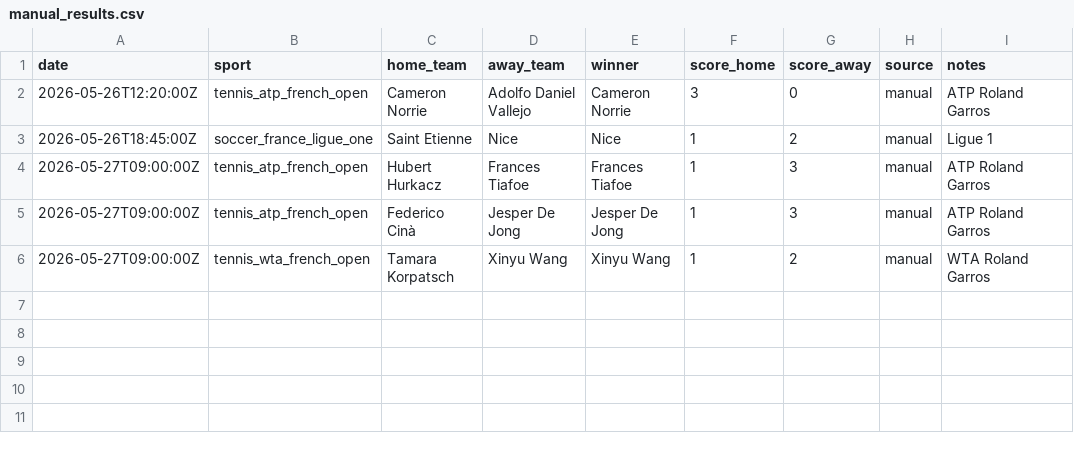
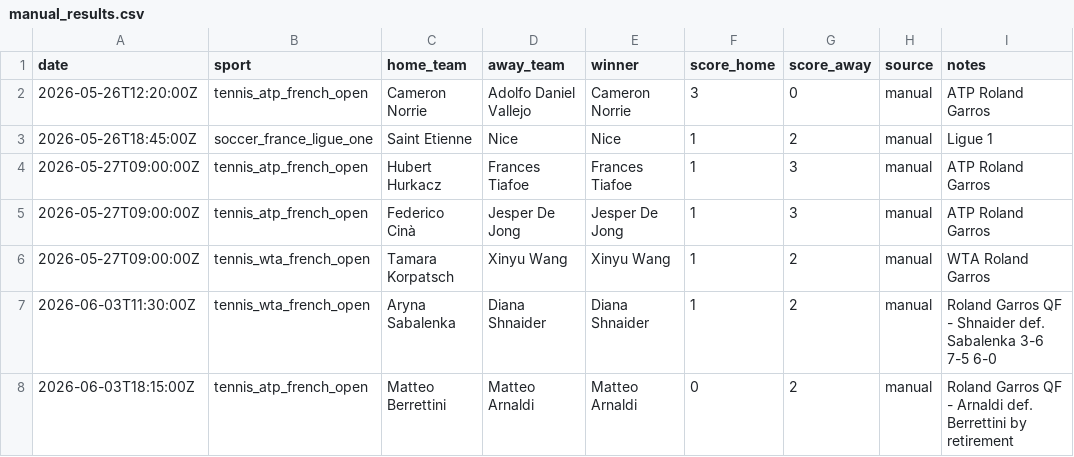
Before and after one commit to lazered543/ParisSportifs_IA_Ultime, a CSV file: manual_results.csv, drawn as a sheet; the diff names each change by its address in the sheet, - before the commit and + after, or states it on an @@ line.

```diff
--- a/manual_results.csv
+++ b/manual_results.csv
+row 7: 2026-06-03T11:30:00Z | tennis_wta_french_open | Aryna Sabalenka | Diana Shnaider | Diana Shnaider | 1 | 2 | manual | Roland Garros QF - Shnaider def. Sabalenka 3-6 7-5 6-0
+row 8: 2026-06-03T18:15:00Z | tennis_atp_french_open | Matteo Berrettini | Matteo Arnaldi | Matteo Arnaldi | 0 | 2 | manual | Roland Garros QF - Arnaldi def. Berrettini by retirement
```
Also changed, not shown: data/archive/finished_bets_archive.csv, data/learning/ai_auto_learning_segments.csv, 12 other files.
